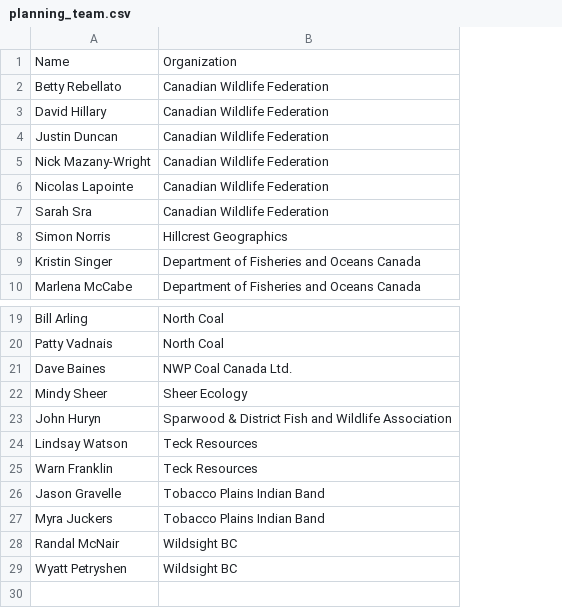
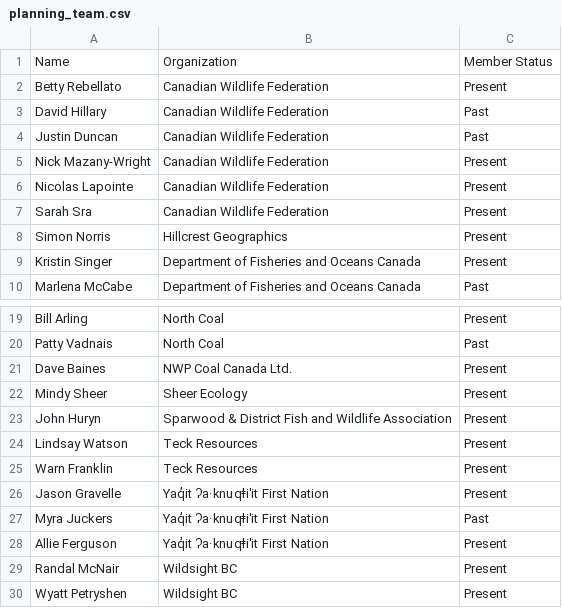
Before and after one commit to Canadian-Wildlife-Federation/elk-wcrp, a CSV file: content/data/planning_team.csv, drawn as a sheet; only a part is shown, gaps mark what is left out; the diff names each change by its address in the sheet, - before the commit and + after, or states it on an @@ line.

Commit message:
content update & data

```diff
--- a/content/data/planning_team.csv
+++ b/content/data/planning_team.csv
+column C, rows 1-10: Member Status | Present | Past | Past | Present | Present | Present | Present | Present | Past; rows 19-27: Present | Past | Present | Present | Present | Present | Present | Present | Past; rows 29-30: Present | Present
-B26:B27: Tobacco Plains Indian Band
+B26:B27: Yaq̓it ʔa·knuqⱡi'it First Nation
+row 28: Allie Ferguson | Yaq̓it ʔa·knuqⱡi'it First Nation | Present
```
Also changed, not shown: 25 other files.
